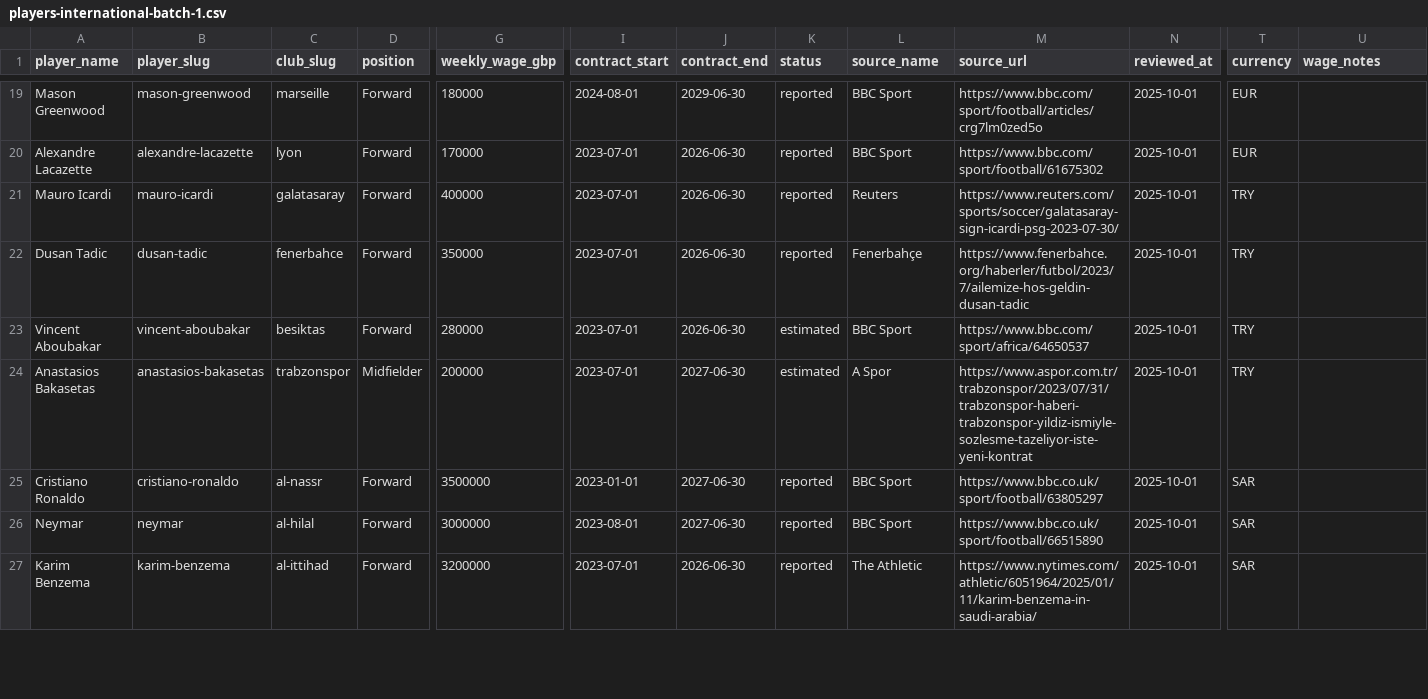
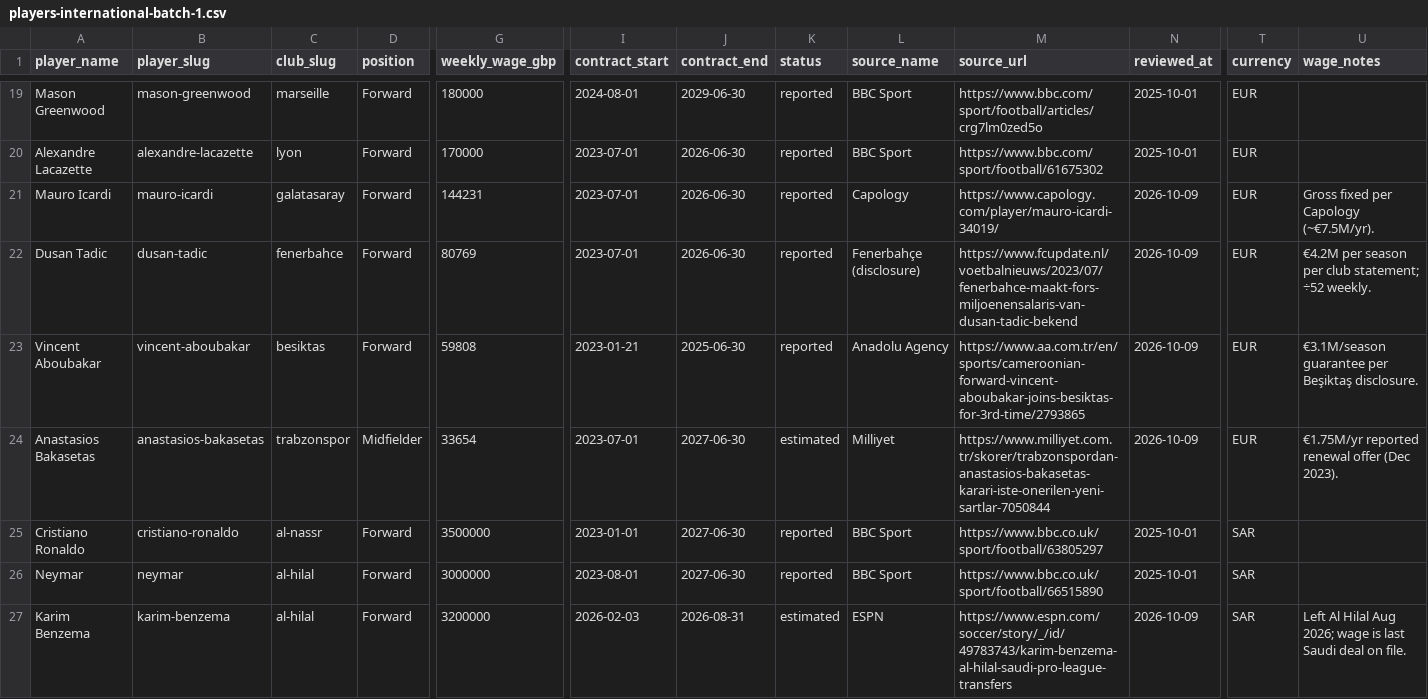
Before and after one commit to oobaretin/soccer-pay, a CSV file: data/players-international-batch-1.csv, drawn as a sheet; only a part is shown, gaps mark what is left out; the diff covers the shown part only; the diff names each change by its address in the sheet, - before the commit and + after, or states it on an @@ line.

```diff
--- a/data/players-international-batch-1.csv
+++ b/data/players-international-batch-1.csv
-G21 (weekly_wage_gbp): 400000
+G21 (weekly_wage_gbp): 144231
-L21 (source_name): Reuters
+L21 (source_name): Capology
-M21 (source_url): https://www.reuters.com/sports/soccer/galatasaray-sign-icardi-psg-2023-07-30/
+M21 (source_url): https://www.capology.com/player/mauro-icardi-34019/
-N21:N24 (reviewed_at): 2025-10-01
+N21:N24 (reviewed_at): 2026-10-09
-T21:T24 (currency): TRY
+T21:T24 (currency): EUR
-U21 (wage_notes): (empty)
+U21 (wage_notes): Gross fixed per Capology (~€7.5M/yr).
-G22 (weekly_wage_gbp): 350000
+G22 (weekly_wage_gbp): 80769
-L22 (source_name): Fenerbahçe
+L22 (source_name): Fenerbahçe (disclosure)
-M22 (source_url): https://www.fenerbahce.org/haberler/futbol/2023/7/ailemize-hos-geldin-dusan-tadic
+M22 (source_url): https://www.fcupdate.nl/voetbalnieuws/2023/07/fenerbahce-maakt-fors-miljoenensalaris-van-dusan-tadic-bekend
-U22 (wage_notes): (empty)
+U22 (wage_notes): €4.2M per season per club statement; ÷52 weekly.
-G23 (weekly_wage_gbp): 280000
+G23 (weekly_wage_gbp): 59808
-I23 (contract_start): 2023-07-01
+I23 (contract_start): 2023-01-21
-J23 (contract_end): 2026-06-30
+J23 (contract_end): 2025-06-30
-K23 (status): estimated
+K23 (status): reported
-L23 (source_name): BBC Sport
+L23 (source_name): Anadolu Agency
-M23 (source_url): https://www.bbc.com/sport/africa/64650537
+M23 (source_url): https://www.aa.com.tr/en/sports/cameroonian-forward-vincent-aboubakar-joins-besiktas-for-3rd-time/2793865
-U23 (wage_notes): (empty)
+U23 (wage_notes): €3.1M/season guarantee per Beşiktaş disclosure.
-G24 (weekly_wage_gbp): 200000
+G24 (weekly_wage_gbp): 33654
-L24 (source_name): A Spor
+L24 (source_name): Milliyet
-M24 (source_url): https://www.aspor.com.tr/trabzonspor/2023/07/31/trabzonspor-haberi-trabzonspor-yildiz-ismiyle-sozlesme-tazeliyor-iste-yeni-kontrat
+M24 (source_url): https://www.milliyet.com.tr/skorer/trabzonspordan-anastasios-bakasetas-karari-iste-onerilen-yeni-sartlar-7050844
-U24 (wage_notes): (empty)
+U24 (wage_notes): €1.75M/yr reported renewal offer (Dec 2023).
-C27 (club_slug): al-ittihad
+C27 (club_slug): al-hilal
-I27 (contract_start): 2023-07-01
+I27 (contract_start): 2026-02-03
-J27 (contract_end): 2026-06-30
+J27 (contract_end): 2026-08-31
-K27 (status): reported
+K27 (status): estimated
-L27 (source_name): The Athletic
+L27 (source_name): ESPN
-M27 (source_url): https://www.nytimes.com/athletic/6051964/2025/01/11/karim-benzema-in-saudi-arabia/
+M27 (source_url): https://www.espn.com/soccer/story/_/id/49783743/karim-benzema-al-hilal-saudi-pro-league-transfers
-N27 (reviewed_at): 2025-10-01
+N27 (reviewed_at): 2026-10-09
-U27 (wage_notes): (empty)
+U27 (wage_notes): Left Al Hilal Aug 2026; wage is last Saudi deal on file.
```
Also changed, not shown: 20 edited cells elsewhere in this file, data/players-international-batch-2.csv, data/source-urls-international.csv, 1 other file.
